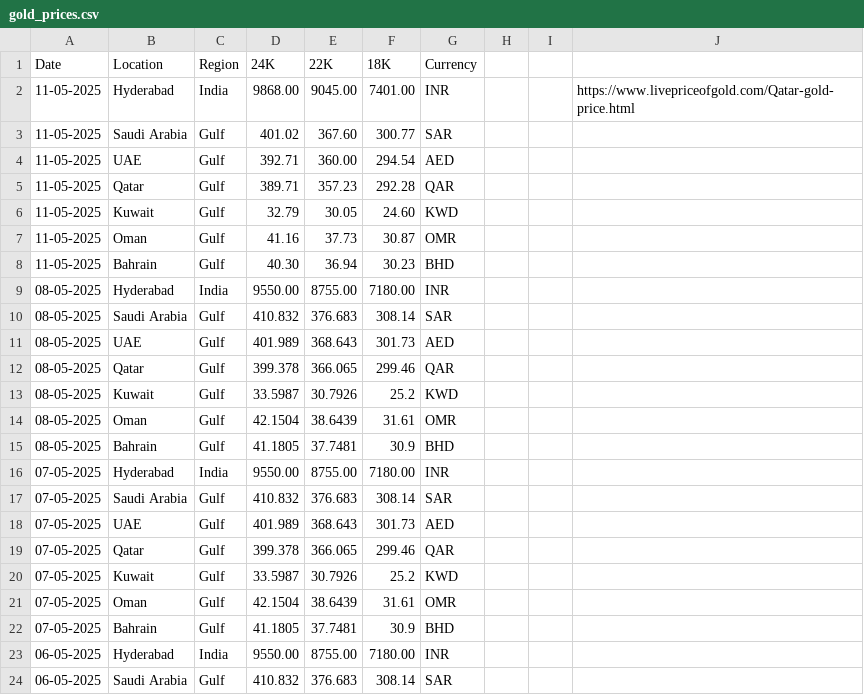
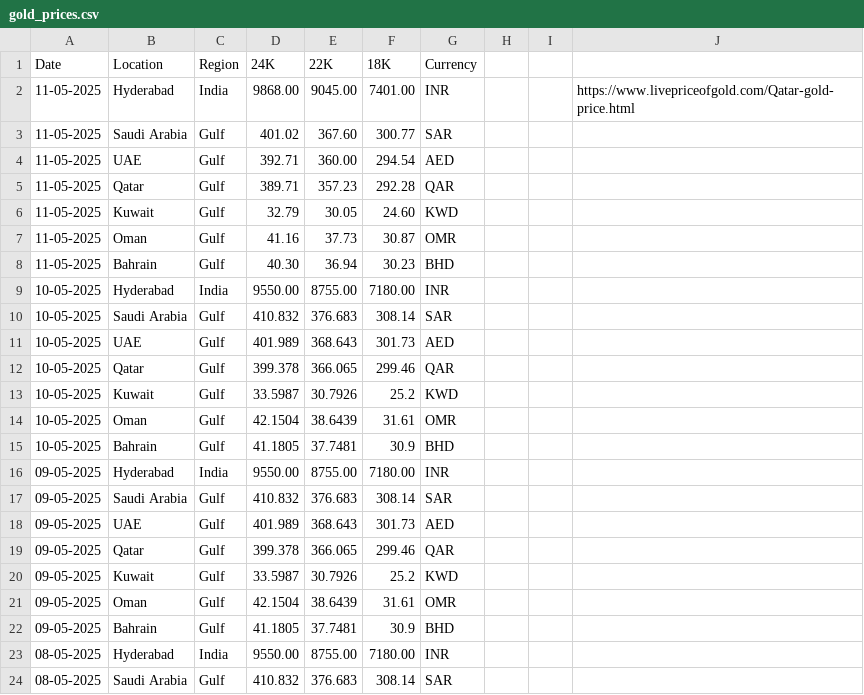
Before and after one commit to Sunilmalluri/kuwaitnews, a CSV file: data/gold_prices.csv, drawn as a sheet; only a part is shown; the shorter side is filled out with more unchanged rows.

Commit message:
Add files via upload

```diff
--- a/data/gold_prices.csv
+++ b/data/gold_prices.csv
@@ -8,2 +8,16 @@ Date,Location,Region,24K,22K,18K,Currency,,,
 11-05-2025,Bahrain,Gulf,40.30 ,36.94,30.23,BHD,,,
+10-05-2025,Hyderabad,India,9550.00,8755.00,7180.00,INR,,,
+10-05-2025,Saudi Arabia,Gulf,410.832,376.683,308.14,SAR,,,
+10-05-2025,UAE,Gulf,401.989,368.643,301.73,AED,,,
+10-05-2025,Qatar,Gulf,399.378,366.065,299.46,QAR,,,
+10-05-2025,Kuwait,Gulf,33.5987,30.7926,25.2,KWD,,,
+10-05-2025,Oman,Gulf,42.1504,38.6439,31.61,OMR,,,
+10-05-2025,Bahrain,Gulf,41.1805,37.7481,30.9,BHD,,,
+09-05-2025,Hyderabad,India,9550.00,8755.00,7180.00,INR,,,
+09-05-2025,Saudi Arabia,Gulf,410.832,376.683,308.14,SAR,,,
+09-05-2025,UAE,Gulf,401.989,368.643,301.73,AED,,,
+09-05-2025,Qatar,Gulf,399.378,366.065,299.46,QAR,,,
+09-05-2025,Kuwait,Gulf,33.5987,30.7926,25.2,KWD,,,
+09-05-2025,Oman,Gulf,42.1504,38.6439,31.61,OMR,,,
+09-05-2025,Bahrain,Gulf,41.1805,37.7481,30.9,BHD,,,
 08-05-2025,Hyderabad,India,9550.00,8755.00,7180.00,INR,,,
```
